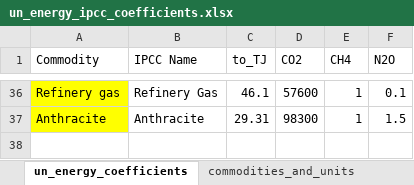
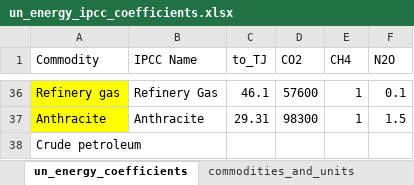
Before and after one commit to renatovargas/gears, an Excel workbook: gears_db/data/coefficients/un_energy_ipcc_coefficients.xlsx, sheet un_energy_coefficients, drawn as a sheet; only a part is shown, gaps mark what is left out; values as stored, in another font and other column widths than the file's, no borders; the diff names each change by its address in the sheet, - before the commit and + after, or states it on an @@ line.

```diff
--- a/gears_db/data/coefficients/un_energy_ipcc_coefficients.xlsx (sheet un_energy_coefficients)
+++ b/gears_db/data/coefficients/un_energy_ipcc_coefficients.xlsx (sheet un_energy_coefficients)
+row 38: Crude petroleum
```
Also changed, not shown: sheet commodities_and_units, gears_db/data/classifications/equivalence.xlsx, gears_db/data/classifications/un_energy_transactions_fix.xlsx, 1 other file.
